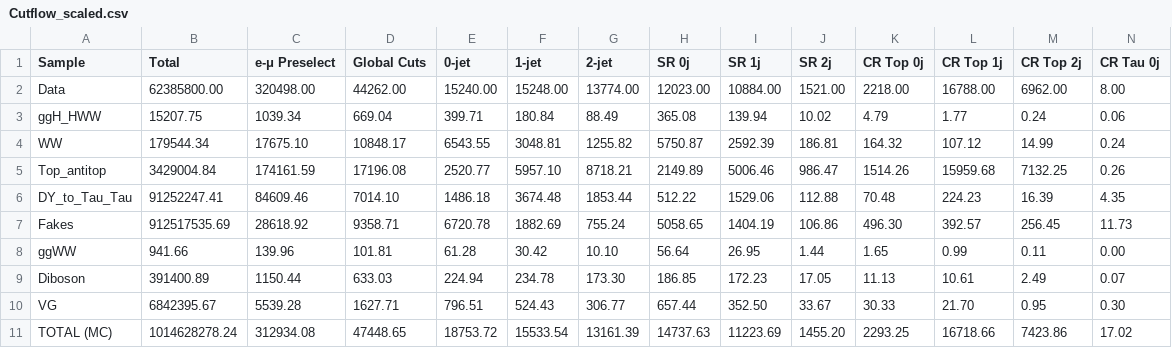
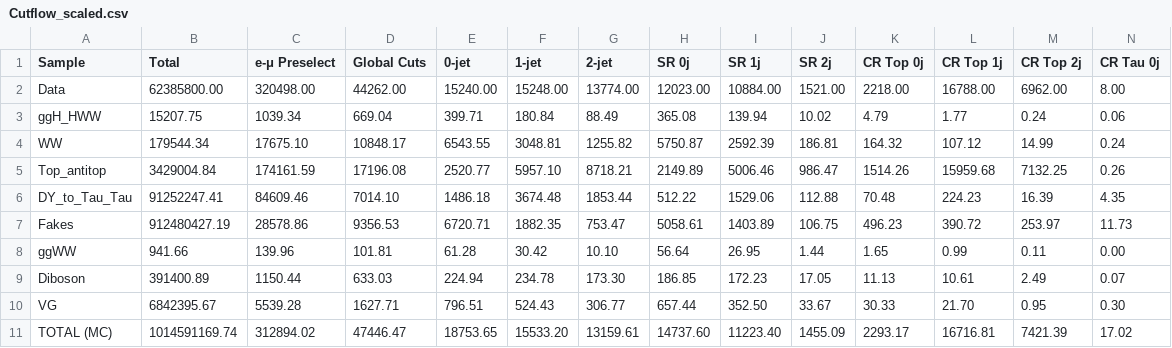
Before and after one commit to anujraghav252/H-to-WW-NanoAOD-analysis, a CSV file: Outputs/Cutflow_scaled.csv, drawn as a sheet; only a part is shown; the diff names each change by its address in the sheet, - before the commit and + after, or states it on an @@ line.

```diff
--- a/Outputs/Cutflow_scaled.csv
+++ b/Outputs/Cutflow_scaled.csv
-B7 (Total): 912517535.69
+B7 (Total): 912480427.19
-C7 (e-μ Preselect): 28618.92
+C7 (e-μ Preselect): 28578.86
-D7 (Global Cuts): 9358.71
+D7 (Global Cuts): 9356.53
-E7 (0-jet): 6720.78
+E7 (0-jet): 6720.71
-F7 (1-jet): 1882.69
+F7 (1-jet): 1882.35
-G7 (2-jet): 755.24
+G7 (2-jet): 753.47
-H7 (SR 0j): 5058.65
+H7 (SR 0j): 5058.61
-I7 (SR 1j): 1404.19
+I7 (SR 1j): 1403.89
-J7 (SR 2j): 106.86
+J7 (SR 2j): 106.75
-K7 (CR Top 0j): 496.30
+K7 (CR Top 0j): 496.23
-L7 (CR Top 1j): 392.57
+L7 (CR Top 1j): 390.72
-M7 (CR Top 2j): 256.45
+M7 (CR Top 2j): 253.97
-B11 (Total): 1014628278.24
+B11 (Total): 1014591169.74
-C11 (e-μ Preselect): 312934.08
+C11 (e-μ Preselect): 312894.02
-D11 (Global Cuts): 47448.65
+D11 (Global Cuts): 47446.47
-E11 (0-jet): 18753.72
+E11 (0-jet): 18753.65
-F11 (1-jet): 15533.54
+F11 (1-jet): 15533.20
-G11 (2-jet): 13161.39
+G11 (2-jet): 13159.61
-H11 (SR 0j): 14737.63
+H11 (SR 0j): 14737.60
-I11 (SR 1j): 11223.69
+I11 (SR 1j): 11223.40
-J11 (SR 2j): 1455.20
+J11 (SR 2j): 1455.09
-K11 (CR Top 0j): 2293.25
+K11 (CR Top 0j): 2293.17
-L11 (CR Top 1j): 16718.66
+L11 (CR Top 1j): 16716.81
-M11 (CR Top 2j): 7423.86
+M11 (CR Top 2j): 7421.39
```
Also changed, not shown: Outputs/Cutflow_Raw.csv, 1 other file.
